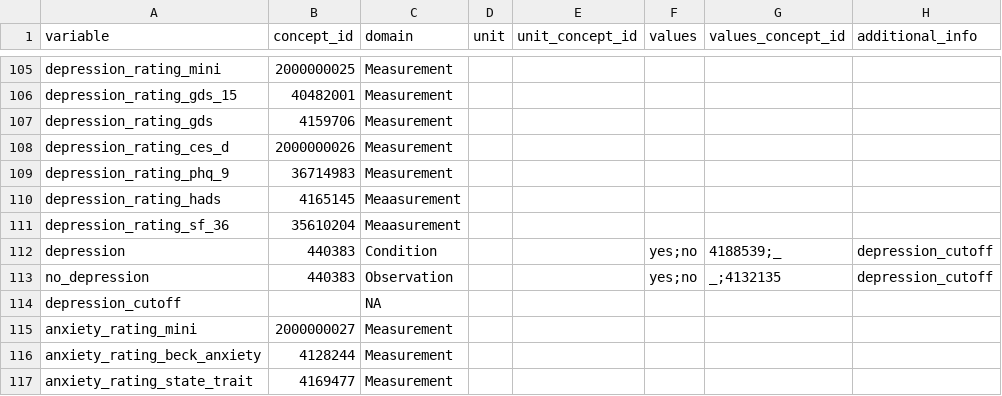
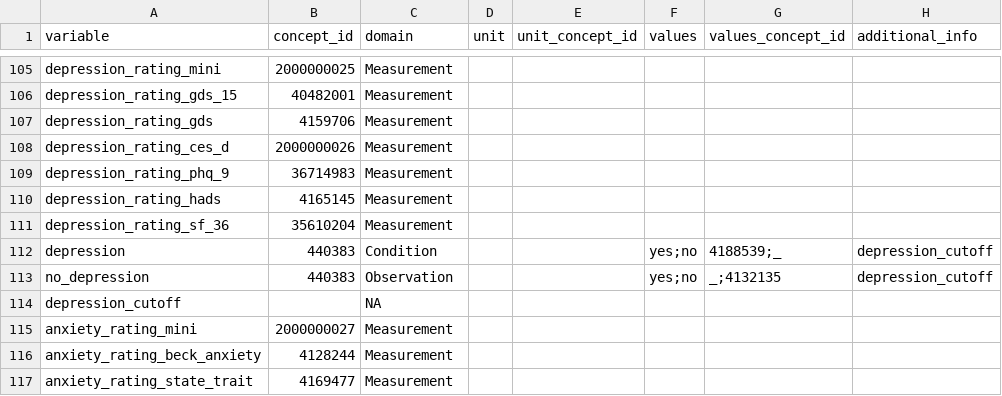
Before and after one commit to MaastrichtU-CDS/omop-converter, a CSV file: ncdc_mappings/maastricht_study/destination_mapping.csv, drawn as a sheet; only a part is shown, gaps mark what is left out; the diff names each change by its address in the sheet, - before the commit and + after, or states it on an @@ line.

Commit message:
Fix typo in mappings

```diff
--- a/ncdc_mappings/maastricht_study/destination_mapping.csv
+++ b/ncdc_mappings/maastricht_study/destination_mapping.csv
-C110:C111 (domain): Meaasurement
+C110:C111 (domain): Measurement
```
Also changed, not shown: ncdc_mappings/maastricht_study/ncdc_minimal_dataset.csv, 3 other files.
